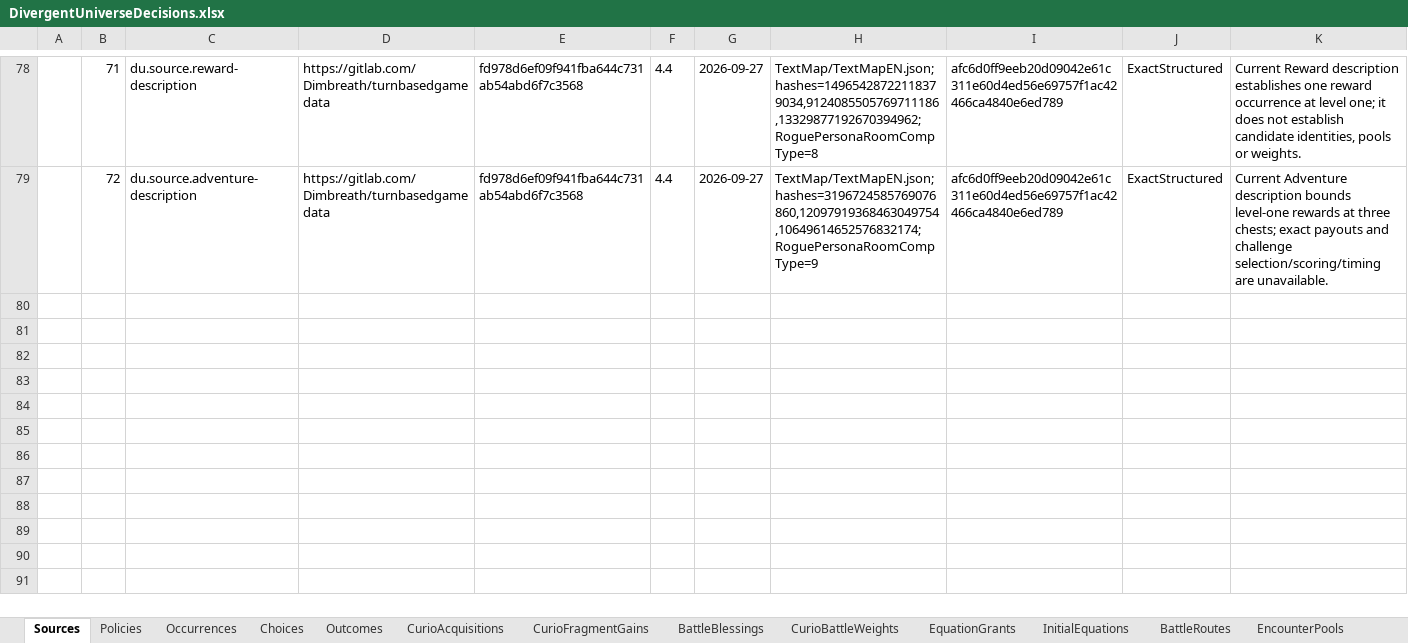
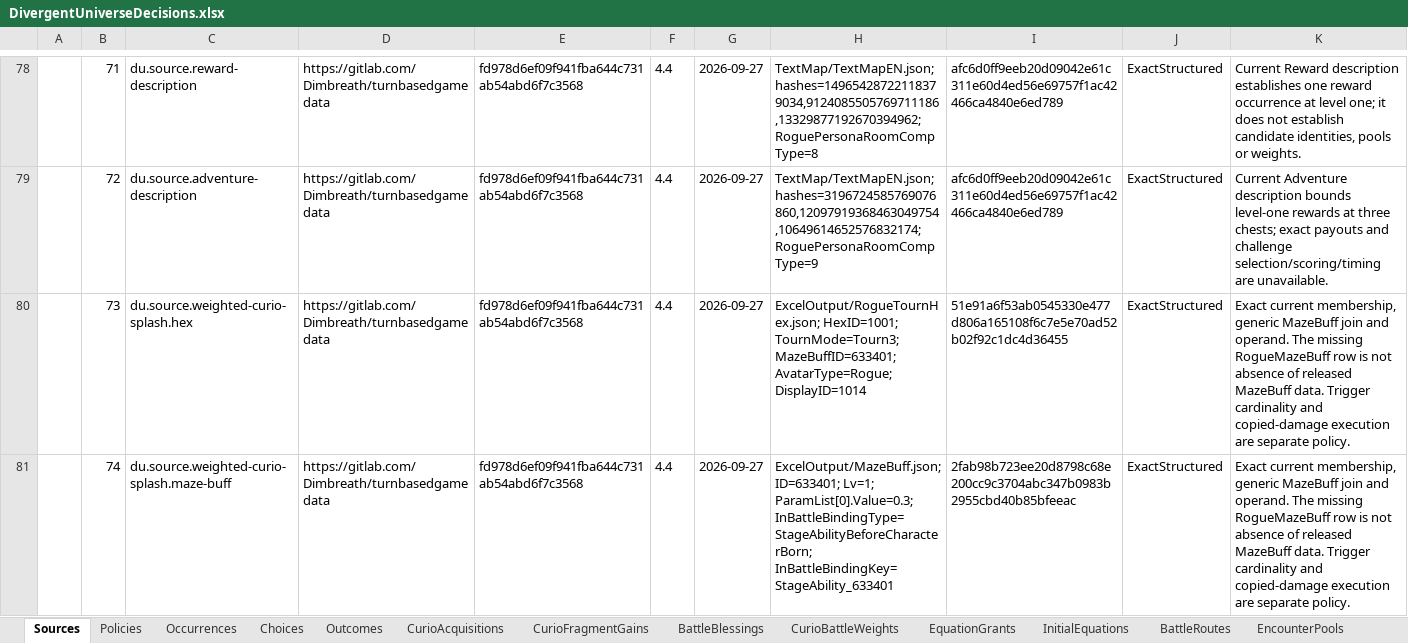
Before and after one commit to realm-labs/starclock, an Excel workbook: config/divergent-universe-decisions/data/DivergentUniverseDecisions.xlsx, sheet Sources, drawn as a sheet; only a part is shown, gaps mark what is left out; values as stored, in another font and other column widths than the file's, no borders; the diff covers the shown part only; the diff names each change by its address in the sheet, - before the commit and + after, or states it on an @@ line.

Commit message:
feat(divergent-universe): execute weighted curio hunt splash

```diff
--- a/config/divergent-universe-decisions/data/DivergentUniverseDecisions.xlsx (sheet Sources)
+++ b/config/divergent-universe-decisions/data/DivergentUniverseDecisions.xlsx (sheet Sources)
+row 80:  | 73 | du.source.weighted-curio-splash.hex | https://gitlab.com/Dimbreath/turnbasedgamedata | fd978d6ef09f941fba644c731ab54abd6f7c3568 | 4.4 | 2026-09-27 | ExcelOutput/RogueTournHex.json; HexID=1001; TournMode=Tourn3; MazeBuffID=633401; AvatarType=Rogue; DisplayID=1014 | 51e91a6f53ab0545330e477d806a165108f6c7e5e70ad52b02f92c1dc4d36455 | ExactStructured | Exact current membership, generic MazeBuff join and operand. The missing RogueMazeBuff row is not absence of released MazeBuff data. Trigger cardinality and copied-damage execution are separate policy.
+row 81:  | 74 | du.source.weighted-curio-splash.maze-buff | https://gitlab.com/Dimbreath/turnbasedgamedata | fd978d6ef09f941fba644c731ab54abd6f7c3568 | 4.4 | 2026-09-27 | ExcelOutput/MazeBuff.json; ID=633401; Lv=1; ParamList[0].Value=0.3; InBattleBindingType=StageAbilityBeforeCharacterBorn; InBattleBindingKey=StageAbility_633401 | 2fab98b723ee20d8798c68e200cc9c3704abc347b0983b2955cbd40b85bfeeac | ExactStructured | Exact current membership, generic MazeBuff join and operand. The missing RogueMazeBuff row is not absence of released MazeBuff data. Trigger cardinality and copied-damage execution are separate policy.
```
Also changed, not shown: 2 added rows elsewhere in this sheet, other sheet tabs, config/divergent-universe-decisions-generated/templates/DivergentUniverseDecisions.xlsx, 42 other files.
